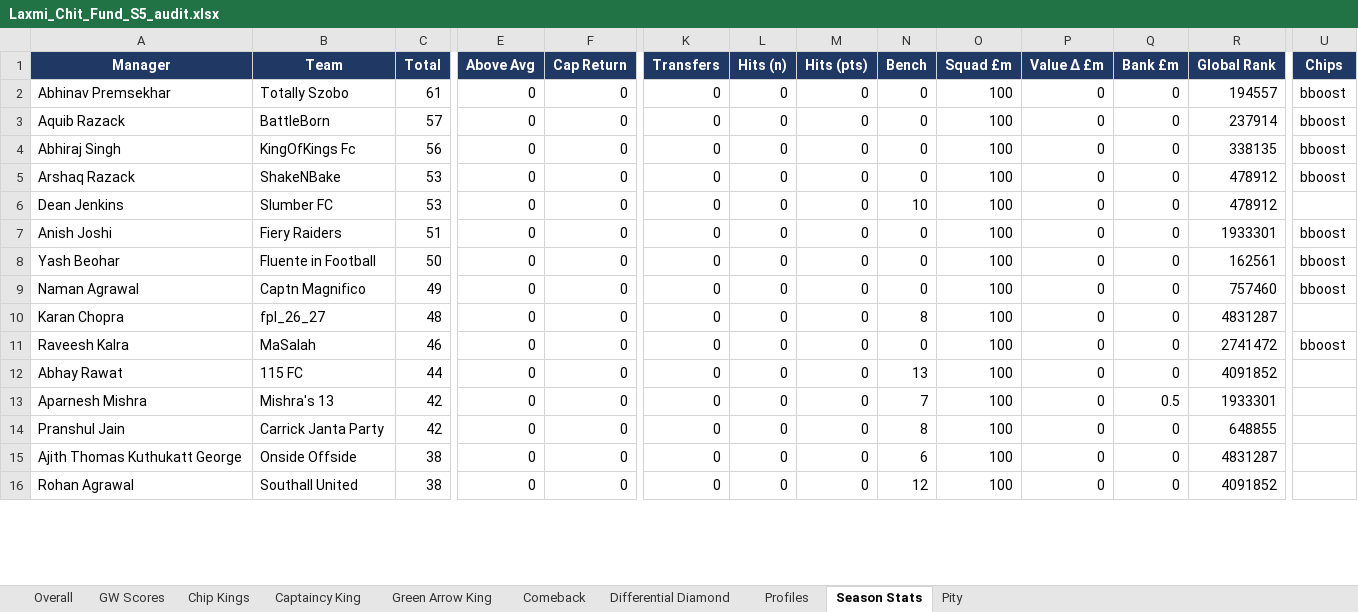
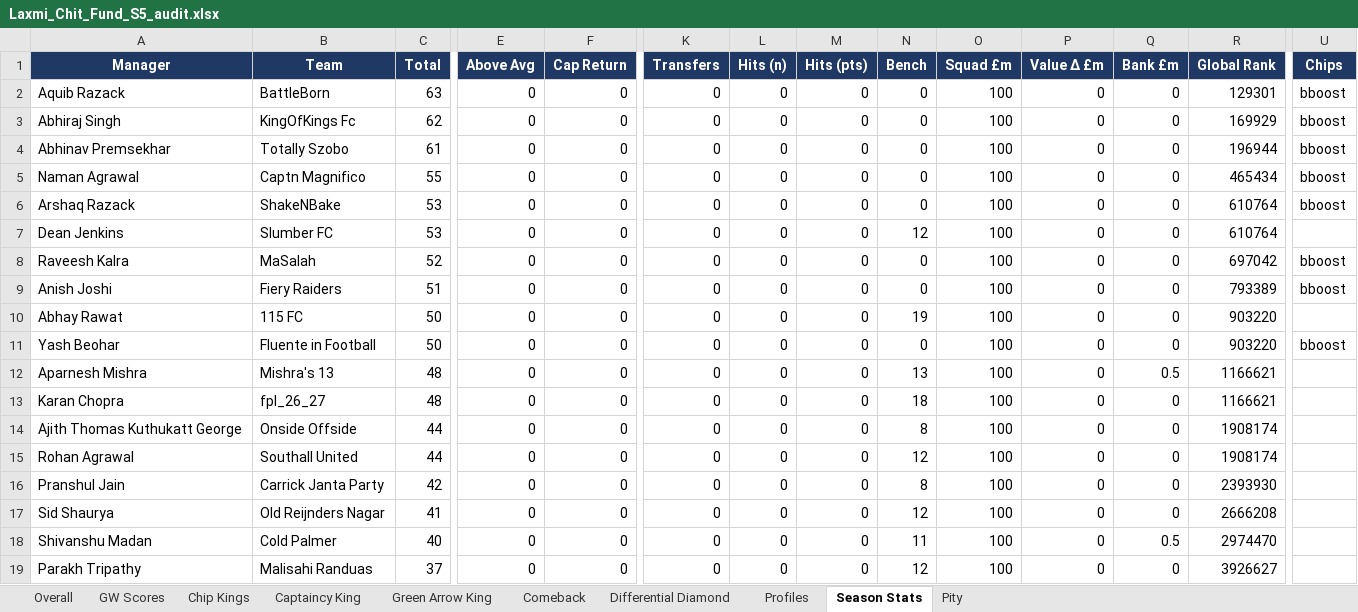
Before and after one commit to yash1997beohar/lcf-s5, an Excel workbook: docs/Laxmi_Chit_Fund_S5_audit.xlsx, sheet Season Stats, drawn as a sheet; only a part is shown, gaps mark what is left out; values as stored, in another font and other column widths than the file's, no borders; removed rows and columns are numbered as before the commit, all else as after; rows hold the shown columns only; the diff covers the shown part only; the diff names each change by its address in the sheet, - before the commit and + after, or states it on an @@ line.

```diff
--- a/docs/Laxmi_Chit_Fund_S5_audit.xlsx (sheet Season Stats)
+++ b/docs/Laxmi_Chit_Fund_S5_audit.xlsx (sheet Season Stats)
-row 2: Abhinav Premsekhar | Totally Szobo | 61 | 0 | 0 | 0 | 0 | 0 | 0 | 100 | 0 | 0 | 194557 | bboost
-C2 (Total): 57
+C2 (Total): 63
-R2 (Global Rank): 237914
+R2 (Global Rank): 129301
-C3 (Total): 56
+C3 (Total): 62
-R3 (Global Rank): 338135
+R3 (Global Rank): 169929
+row 4: Abhinav Premsekhar | Totally Szobo | 61 | 0 | 0 | 0 | 0 | 0 | 0 | 100 | 0 | 0 | 196944 | bboost
+row 5: Naman Agrawal | Captn Magnifico | 55 | 0 | 0 | 0 | 0 | 0 | 0 | 100 | 0 | 0 | 465434 | bboost
-R6:R7 (Global Rank): 478912
+R6:R7 (Global Rank): 610764
-N7 (Bench): 10
+N7 (Bench): 12
+row 8: Raveesh Kalra | MaSalah | 52 | 0 | 0 | 0 | 0 | 0 | 0 | 100 | 0 | 0 | 697042 | bboost
-R9 (Global Rank): 1933301
+R9 (Global Rank): 793389
+row 10: Abhay Rawat | 115 FC | 50 | 0 | 0 | 0 | 0 | 0 | 19 | 100 | 0 | 0 | 903220
-R11 (Global Rank): 162561
+R11 (Global Rank): 903220
-row 9: Naman Agrawal | Captn Magnifico | 49 | 0 | 0 | 0 | 0 | 0 | 0 | 100 | 0 | 0 | 757460 | bboost
-row 10: Karan Chopra | fpl_26_27 | 48 | 0 | 0 | 0 | 0 | 0 | 8 | 100 | 0 | 0 | 4831287
-row 11: Raveesh Kalra | MaSalah | 46 | 0 | 0 | 0 | 0 | 0 | 0 | 100 | 0 | 0 | 2741472 | bboost
-row 12: Abhay Rawat | 115 FC | 44 | 0 | 0 | 0 | 0 | 0 | 13 | 100 | 0 | 0 | 4091852
-C12:C13 (Total): 42
+C12:C13 (Total): 48
-N12 (Bench): 7
+N12 (Bench): 13
-R12 (Global Rank): 1933301
+R12 (Global Rank): 1166621
-A13 (Manager): Pranshul Jain
+A13 (Manager): Karan Chopra
-B13 (Team): Carrick Janta Party
+B13 (Team): fpl_26_27
-N13 (Bench): 8
+N13 (Bench): 18
-R13 (Global Rank): 648855
+R13 (Global Rank): 1166621
-C14:C15 (Total): 38
+C14:C15 (Total): 44
-N14 (Bench): 6
+N14 (Bench): 8
-R14 (Global Rank): 4831287
+R14 (Global Rank): 1908174
-R15 (Global Rank): 4091852
+R15 (Global Rank): 1908174
+row 16: Pranshul Jain | Carrick Janta Party | 42 | 0 | 0 | 0 | 0 | 0 | 8 | 100 | 0 | 0 | 2393930
+row 17: Sid Shaurya | Old Reijnders Nagar | 41 | 0 | 0 | 0 | 0 | 0 | 12 | 100 | 0 | 0 | 2666208
+row 18: Shivanshu Madan | Cold Palmer | 40 | 0 | 0 | 0 | 0 | 0 | 11 | 100 | 0 | 0.5 | 2974470
+row 19: Parakh Tripathy | Malisahi Randuas | 37 | 0 | 0 | 0 | 0 | 0 | 12 | 100 | 0 | 0 | 3926627
```
Also changed, not shown: 1 added row, 4 removed rows and 18 edited cells elsewhere in this sheet, sheet Profiles, sheet Overall, sheet Captaincy King, sheet Green Arrow King, sheet GW Scores, 2 other files.
